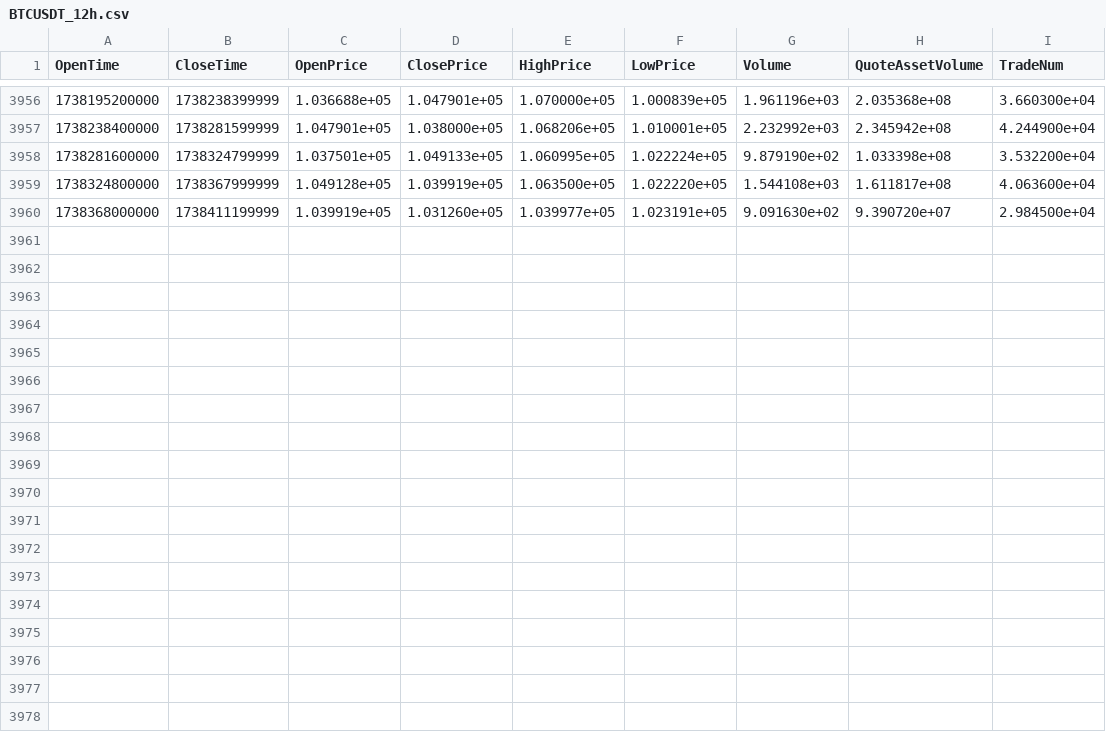
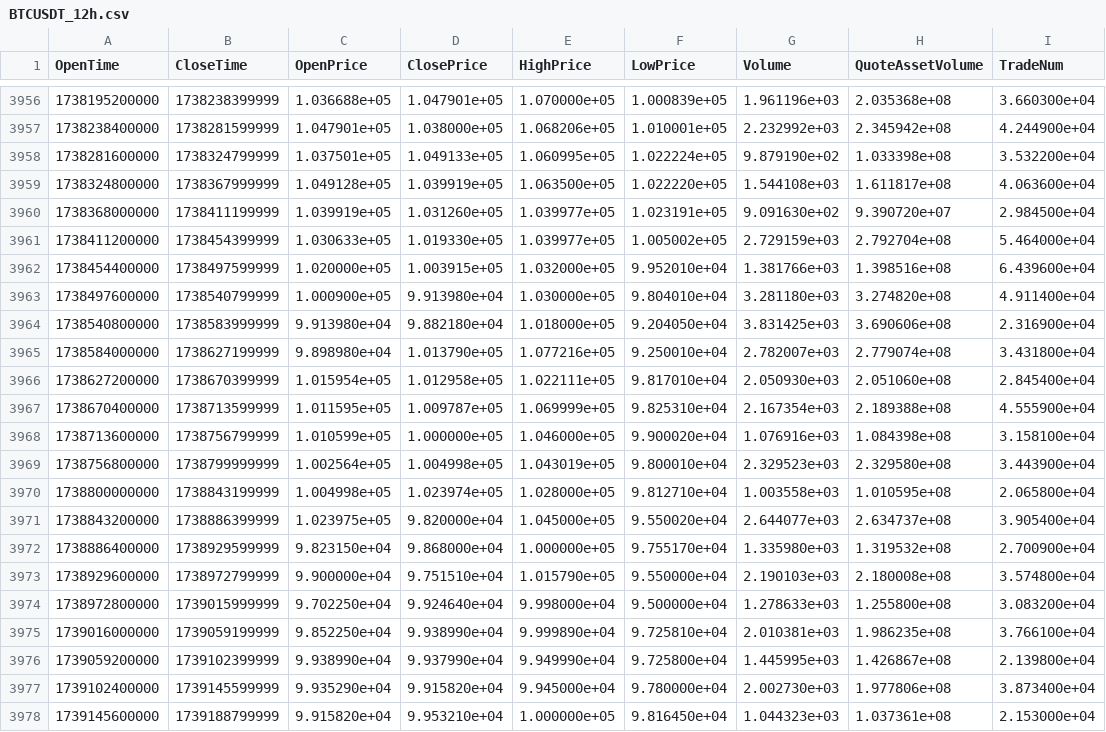
Before and after one commit to Makoto2024/BinanceTrader, a CSV file: price_data/BTCUSDT/BTCUSDT_12h.csv, drawn as a sheet; only a part is shown, gaps mark what is left out; the diff names each change by its address in the sheet, - before the commit and + after, or states it on an @@ line.

Commit message:
Update price_data

```diff
--- a/price_data/BTCUSDT/BTCUSDT_12h.csv
+++ b/price_data/BTCUSDT/BTCUSDT_12h.csv
+row 3961: 1738411200000 | 1738454399999 | 1.030633e+05 | 1.019330e+05 | 1.039977e+05 | 1.005002e+05 | 2.729159e+03 | 2.792704e+08 | 5.464000e+04
+row 3962: 1738454400000 | 1738497599999 | 1.020000e+05 | 1.003915e+05 | 1.032000e+05 | 9.952010e+04 | 1.381766e+03 | 1.398516e+08 | 6.439600e+04
+row 3963: 1738497600000 | 1738540799999 | 1.000900e+05 | 9.913980e+04 | 1.030000e+05 | 9.804010e+04 | 3.281180e+03 | 3.274820e+08 | 4.911400e+04
+row 3964: 1738540800000 | 1738583999999 | 9.913980e+04 | 9.882180e+04 | 1.018000e+05 | 9.204050e+04 | 3.831425e+03 | 3.690606e+08 | 2.316900e+04
+row 3965: 1738584000000 | 1738627199999 | 9.898980e+04 | 1.013790e+05 | 1.077216e+05 | 9.250010e+04 | 2.782007e+03 | 2.779074e+08 | 3.431800e+04
+row 3966: 1738627200000 | 1738670399999 | 1.015954e+05 | 1.012958e+05 | 1.022111e+05 | 9.817010e+04 | 2.050930e+03 | 2.051060e+08 | 2.845400e+04
+row 3967: 1738670400000 | 1738713599999 | 1.011595e+05 | 1.009787e+05 | 1.069999e+05 | 9.825310e+04 | 2.167354e+03 | 2.189388e+08 | 4.555900e+04
+row 3968: 1738713600000 | 1738756799999 | 1.010599e+05 | 1.000000e+05 | 1.046000e+05 | 9.900020e+04 | 1.076916e+03 | 1.084398e+08 | 3.158100e+04
+row 3969: 1738756800000 | 1738799999999 | 1.002564e+05 | 1.004998e+05 | 1.043019e+05 | 9.800010e+04 | 2.329523e+03 | 2.329580e+08 | 3.443900e+04
+row 3970: 1738800000000 | 1738843199999 | 1.004998e+05 | 1.023974e+05 | 1.028000e+05 | 9.812710e+04 | 1.003558e+03 | 1.010595e+08 | 2.065800e+04
+row 3971: 1738843200000 | 1738886399999 | 1.023975e+05 | 9.820000e+04 | 1.045000e+05 | 9.550020e+04 | 2.644077e+03 | 2.634737e+08 | 3.905400e+04
+row 3972: 1738886400000 | 1738929599999 | 9.823150e+04 | 9.868000e+04 | 1.000000e+05 | 9.755170e+04 | 1.335980e+03 | 1.319532e+08 | 2.700900e+04
+row 3973: 1738929600000 | 1738972799999 | 9.900000e+04 | 9.751510e+04 | 1.015790e+05 | 9.550000e+04 | 2.190103e+03 | 2.180008e+08 | 3.574800e+04
+row 3974: 1738972800000 | 1739015999999 | 9.702250e+04 | 9.924640e+04 | 9.998000e+04 | 9.500000e+04 | 1.278633e+03 | 1.255800e+08 | 3.083200e+04
+row 3975: 1739016000000 | 1739059199999 | 9.852250e+04 | 9.938990e+04 | 9.999890e+04 | 9.725810e+04 | 2.010381e+03 | 1.986235e+08 | 3.766100e+04
+row 3976: 1739059200000 | 1739102399999 | 9.938990e+04 | 9.937990e+04 | 9.949990e+04 | 9.725800e+04 | 1.445995e+03 | 1.426867e+08 | 2.139800e+04
+row 3977: 1739102400000 | 1739145599999 | 9.935290e+04 | 9.915820e+04 | 9.945000e+04 | 9.780000e+04 | 2.002730e+03 | 1.977806e+08 | 3.873400e+04
+row 3978: 1739145600000 | 1739188799999 | 9.915820e+04 | 9.953210e+04 | 1.000000e+05 | 9.816450e+04 | 1.044323e+03 | 1.037361e+08 | 2.153000e+04
```
Also changed, not shown: price_data/BTCUSDT/BTCUSDT_1d.csv, price_data/ETHUSDT/ETHUSDT_12h.csv, 7 other files.
